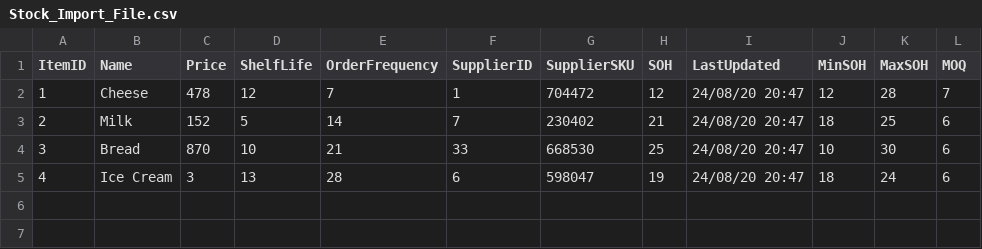
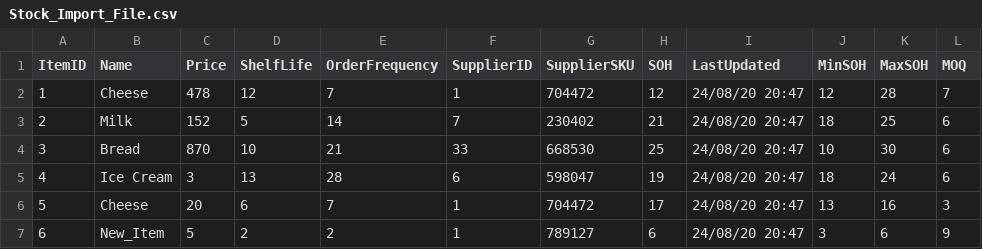
Before and after one commit to tprusher/158383-Information-Technology-Project-2020-, a CSV file: Stock_Import_File.csv, drawn as a sheet; the diff names each change by its address in the sheet, - before the commit and + after, or states it on an @@ line.

```diff
--- a/Stock_Import_File.csv
+++ b/Stock_Import_File.csv
+row 6: 5 | Cheese | 20 | 6 | 7 | 1 | 704472 | 17 | 24/08/20 20:47 | 13 | 16 | 3
+row 7: 6 | New_Item | 5 | 2 | 2 | 1 | 789127 | 6 | 24/08/20 20:47 | 3 | 6 | 9
```
Also changed, not shown: 1 other file.
